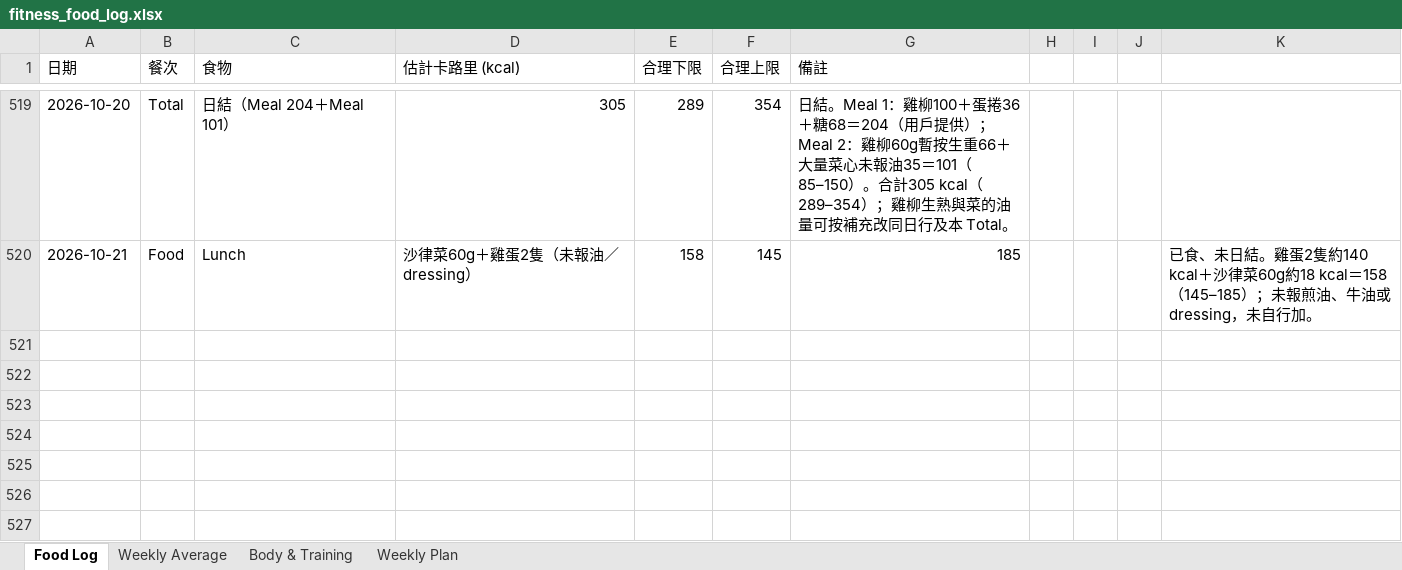
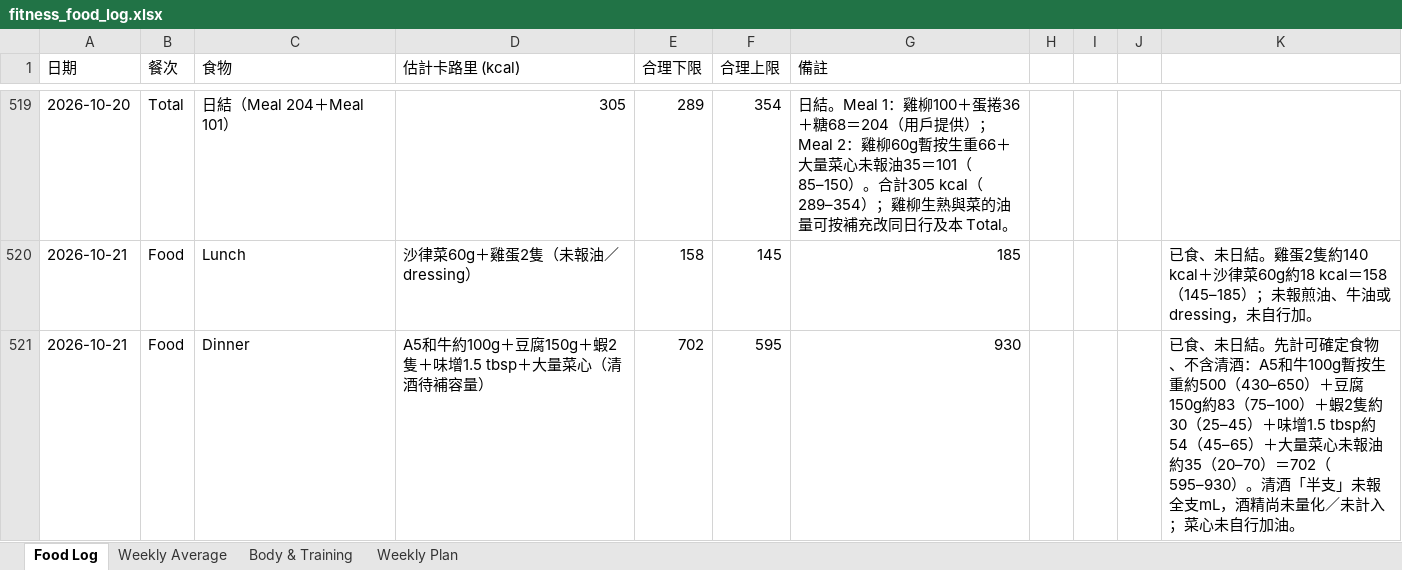
Before and after one commit to buzz-knittinpix/melodycheng622-cmyk.github.io, an Excel workbook: data/fitness_food_log.xlsx, sheet Food Log, drawn as a sheet; only a part is shown, gaps mark what is left out; values as stored, in another font and other column widths than the file's, no borders; the diff names each change by its address in the sheet, - before the commit and + after, or states it on an @@ line.

Commit message:
Log Oct 21 dinner pending sake volume

```diff
--- a/data/fitness_food_log.xlsx (sheet Food Log)
+++ b/data/fitness_food_log.xlsx (sheet Food Log)
+row 521: 2026-10-21 | Food | Dinner | A5和牛約100g＋豆腐150g＋蝦2隻＋味增1.5 tbsp＋大量菜心（清酒待補容量） | 702 | 595 | 930 |  |  |  | 已食、未日結。先計可確定食物、不含清酒：A5和牛100g暫按生重約500（430–650）＋豆腐150g約83（75–100）＋蝦2隻約30（25–45）＋味增1.5 tbsp約54（45–65）＋大量菜心未報油約35（20–70）＝702（595–930）。清酒「半支」未報全支mL，酒精尚未量化／未計入；菜心未自行加油。
```
Also changed, not shown: 3 other files.
